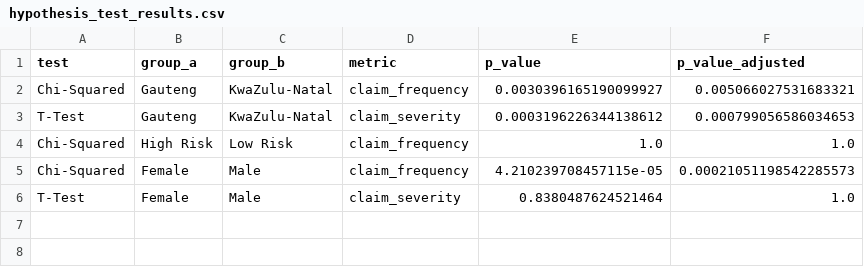
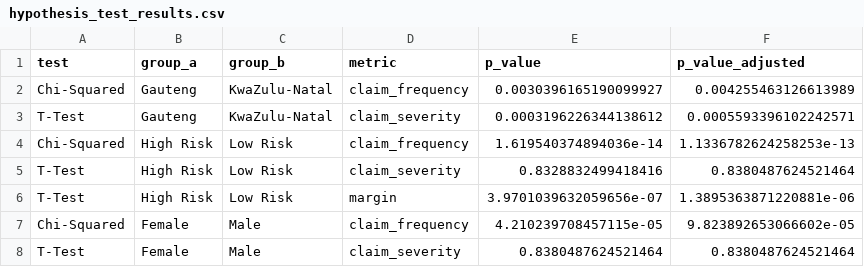
Before and after one commit to smucav/InsuranceRiskML, a CSV file: reports/hypothesis_test_results.csv, drawn as a sheet.

Commit message:
update: updated test results

```diff
--- a/reports/hypothesis_test_results.csv
+++ b/reports/hypothesis_test_results.csv
@@ -1,6 +1,8 @@
 test,group_a,group_b,metric,p_value,p_value_adjusted
-Chi-Squared,Gauteng,KwaZulu-Natal,claim_frequency,0.0030396165190099927,0.005066027531683321
-T-Test,Gauteng,KwaZulu-Natal,claim_severity,0.0003196226344138612,0.000799056586034653
-Chi-Squared,High Risk,Low Risk,claim_frequency,1.0,1.0
-Chi-Squared,Female,Male,claim_frequency,4.210239708457115e-05,0.00021051198542285573
-T-Test,Female,Male,claim_severity,0.8380487624521464,1.0
+Chi-Squared,Gauteng,KwaZulu-Natal,claim_frequency,0.0030396165190099927,0.004255463126613989
+T-Test,Gauteng,KwaZulu-Natal,claim_severity,0.0003196226344138612,0.0005593396102242571
+Chi-Squared,High Risk,Low Risk,claim_frequency,1.619540374894036e-14,1.1336782624258253e-13
+T-Test,High Risk,Low Risk,claim_severity,0.8328832499418416,0.8380487624521464
+T-Test,High Risk,Low Risk,margin,3.9701039632059656e-07,1.3895363871220881e-06
+Chi-Squared,Female,Male,claim_frequency,4.210239708457115e-05,9.823892653066602e-05
+T-Test,Female,Male,claim_severity,0.8380487624521464,0.8380487624521464
```
